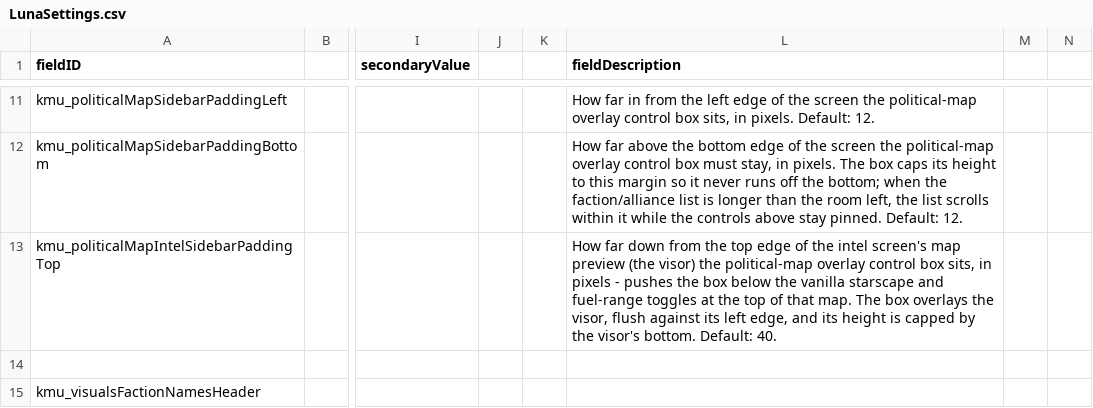
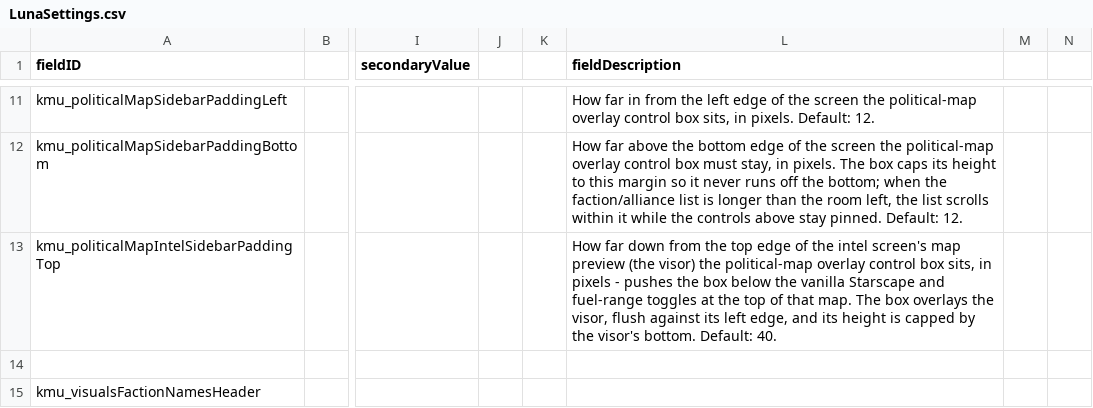
Before and after one commit to Klark-Morrigan/Starsector-Mod-KMU, a CSV file: data/config/LunaSettings.csv, drawn as a sheet; only a part is shown, gaps mark what is left out; the diff names each change by its address in the sheet, - before the commit and + after, or states it on an @@ line.

Commit message:
feature: draw map labels above nebulae in Starscape

```diff
--- a/data/config/LunaSettings.csv
+++ b/data/config/LunaSettings.csv
-L13 (fieldDescription): …the vanilla starscape and fuel-range…
+L13 (fieldDescription): …the vanilla Starscape and fuel-range…
```
Also changed, not shown: 33 other files.
